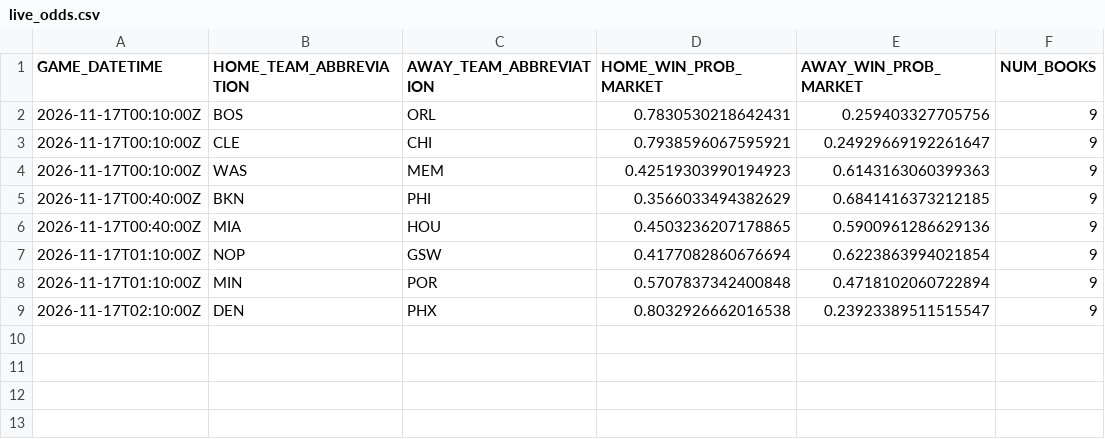
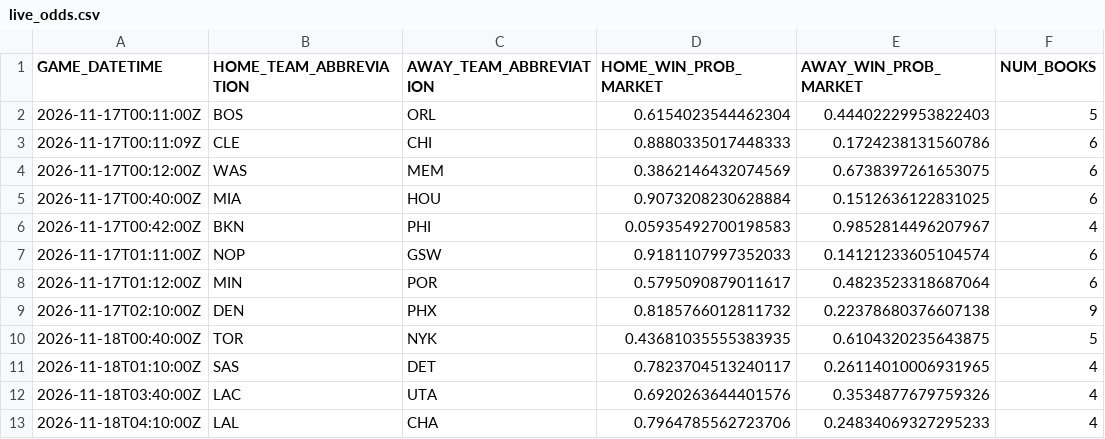
Before and after one commit to manavgupta26012-code/nba-predictor, a CSV file: data/live_odds.csv, drawn as a sheet.

```diff
--- a/data/live_odds.csv
+++ b/data/live_odds.csv
@@ -1,9 +1,13 @@
 GAME_DATETIME,HOME_TEAM_ABBREVIATION,AWAY_TEAM_ABBREVIATION,HOME_WIN_PROB_MARKET,AWAY_WIN_PROB_MARKET,NUM_BOOKS
-2026-11-17T00:10:00Z,BOS,ORL,0.7830530218642431,0.259403327705756,9
-2026-11-17T00:10:00Z,CLE,CHI,0.7938596067595921,0.24929669192261647,9
-2026-11-17T00:10:00Z,WAS,MEM,0.42519303990194923,0.6143163060399363,9
-2026-11-17T00:40:00Z,BKN,PHI,0.3566033494382629,0.6841416373212185,9
-2026-11-17T00:40:00Z,MIA,HOU,0.4503236207178865,0.5900961286629136,9
-2026-11-17T01:10:00Z,NOP,GSW,0.4177082860676694,0.6223863994021854,9
-2026-11-17T01:10:00Z,MIN,POR,0.5707837342400848,0.4718102060722894,9
-2026-11-17T02:10:00Z,DEN,PHX,0.8032926662016538,0.23923389511515547,9
+2026-11-17T00:11:00Z,BOS,ORL,0.6154023544462304,0.44402229953822403,5
+2026-11-17T00:11:09Z,CLE,CHI,0.8880335017448333,0.1724238131560786,6
+2026-11-17T00:12:00Z,WAS,MEM,0.3862146432074569,0.6738397261653075,6
+2026-11-17T00:40:00Z,MIA,HOU,0.9073208230628884,0.1512636122831025,6
+2026-11-17T00:42:00Z,BKN,PHI,0.05935492700198583,0.9852814496207967,4
+2026-11-17T01:11:00Z,NOP,GSW,0.9181107997352033,0.14121233605104574,6
+2026-11-17T01:12:00Z,MIN,POR,0.5795090879011617,0.4823523318687064,6
+2026-11-17T02:10:00Z,DEN,PHX,0.8185766012811732,0.22378680376607138,9
+2026-11-18T00:40:00Z,TOR,NYK,0.43681035555383935,0.6104320235643875,5
+2026-11-18T01:10:00Z,SAS,DET,0.7823704513240117,0.26114010006931965,4
+2026-11-18T03:40:00Z,LAC,UTA,0.6920263644401576,0.3534877679759326,4
+2026-11-18T04:10:00Z,LAL,CHA,0.7964785562723706,0.24834069327295233,4
```
